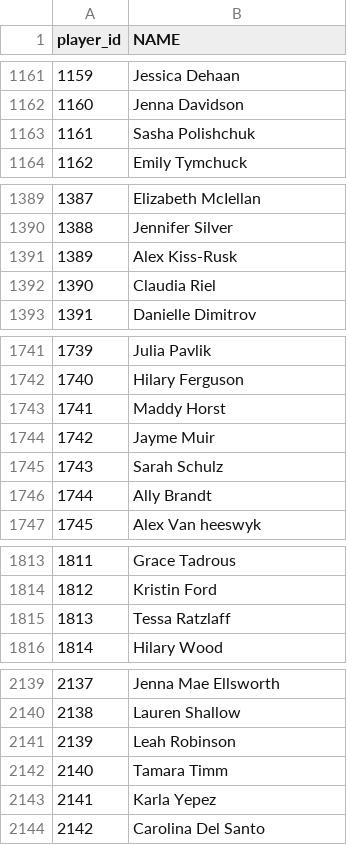
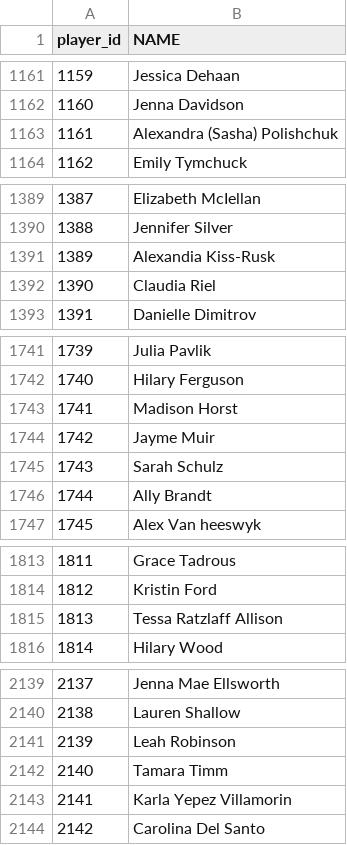
Before and after one commit to emmaritcey/usports_database, a CSV file: data/processed/players.csv, drawn as a sheet; only a part is shown, gaps mark what is left out; the diff covers the shown part only.

Commit message:
update names so they match from different sources

```diff
--- a/data/processed/players.csv
+++ b/data/processed/players.csv
@@ -1162,3 +1162,3 @@ player_id,NAME
 1160,Jenna Davidson
-1161,Sasha Polishchuk
+1161,Alexandra (Sasha) Polishchuk
 1162,Emily Tymchuck
@@ -1390,3 +1390,3 @@ player_id,NAME
 1388,Jennifer Silver
-1389,Alex Kiss-Rusk
+1389,Alexandia Kiss-Rusk
 1390,Claudia Riel
@@ -1742,3 +1742,3 @@ player_id,NAME
 1740,Hilary Ferguson
-1741,Maddy Horst
+1741,Madison Horst
 1742,Jayme Muir
@@ -1814,3 +1814,3 @@ player_id,NAME
 1812,Kristin Ford
-1813,Tessa Ratzlaff
+1813,Tessa Ratzlaff Allison
 1814,Hilary Wood
@@ -2142,3 +2142,3 @@ player_id,NAME
 2140,Tamara Timm
-2141,Karla Yepez
+2141,Karla Yepez Villamorin
 2142,Carolina Del Santo
```
Also changed, not shown: 12 edited cells elsewhere in this file, 5 other files.
